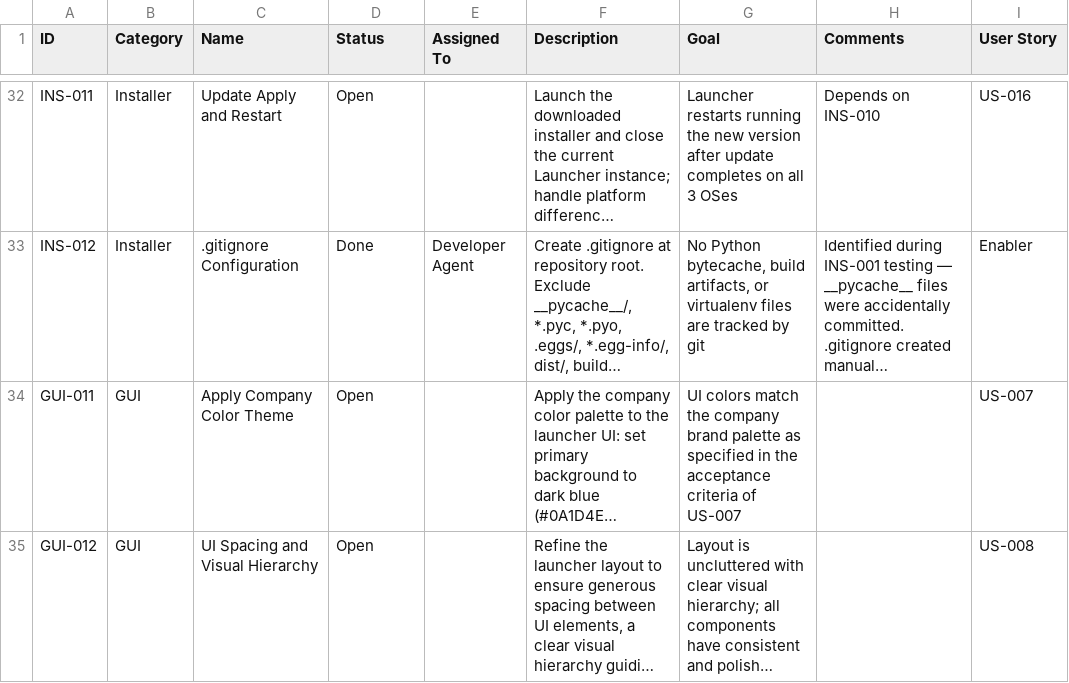
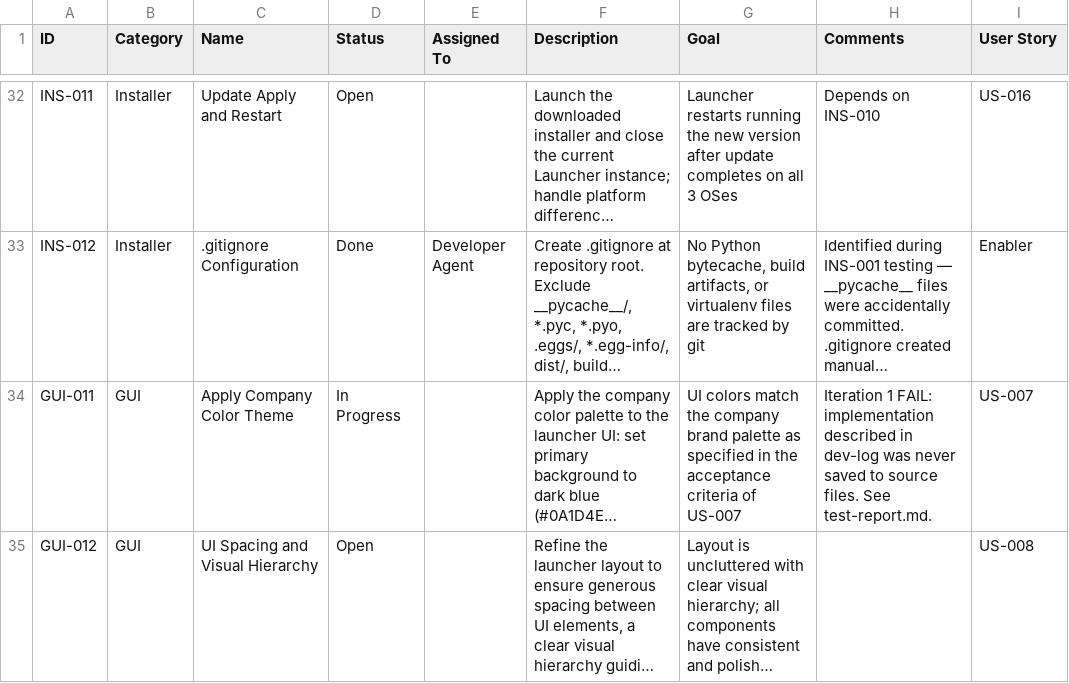
Before and after one commit to xX2Angelo8Xx/Turbulence-Solutions-Safe-Agent-Workspace, a CSV file: docs/workpackages/workpackages.csv, drawn as a sheet; only a part is shown, gaps mark what is left out; long unchanged cells end in …; the diff names each change by its address in the sheet, - before the commit and + after, or states it on an @@ line.

Commit message:
test(GUI-011): tester review FAIL - implementation not persisted to source files
- Write test-report.md: FAIL verdict — all 23 tests fail (ImportError on color
  constants), zero acceptance criteria met, source files unchanged from baseline
- Log TST-277 (GUI-011 run: 0/23) and TST-278 (regression: 523 pass) in test-results.csv
- Log BUG-017: color implementation described in dev-log never saved to disk
- Set GUI-011 status to In Progress in workpackages.csv

```diff
--- a/docs/workpackages/workpackages.csv
+++ b/docs/workpackages/workpackages.csv
-D34 (Status): Open
+D34 (Status): In Progress
-H34 (Comments): (empty)
+H34 (Comments): Iteration 1 FAIL: implementation described in dev-log was never saved to source files. See test-report.md.
```
Also changed, not shown: docs/bugs/bugs.csv, docs/test-results/test-results.csv, 1 other file.
